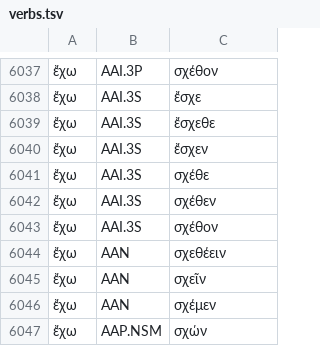
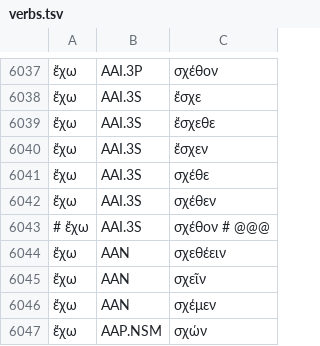
Before and after one commit to jtauber/greek-inflexion, a TSV file: homer-data/verbs.tsv, drawn as a sheet; only a part is shown, gaps mark what is left out.

Commit message:
more Homer 3+ stems

```diff
--- a/homer-data/verbs.tsv
+++ b/homer-data/verbs.tsv
@@ -6042,3 +6042,3 @@
 ἔχω	AAI.3S	σχέθεν
-ἔχω	AAI.3S	σχέθον
+# ἔχω	AAI.3S	σχέθον  # @@@
 ἔχω	AAN	σχεθέειν
```
Also changed, not shown: 1 other file.
